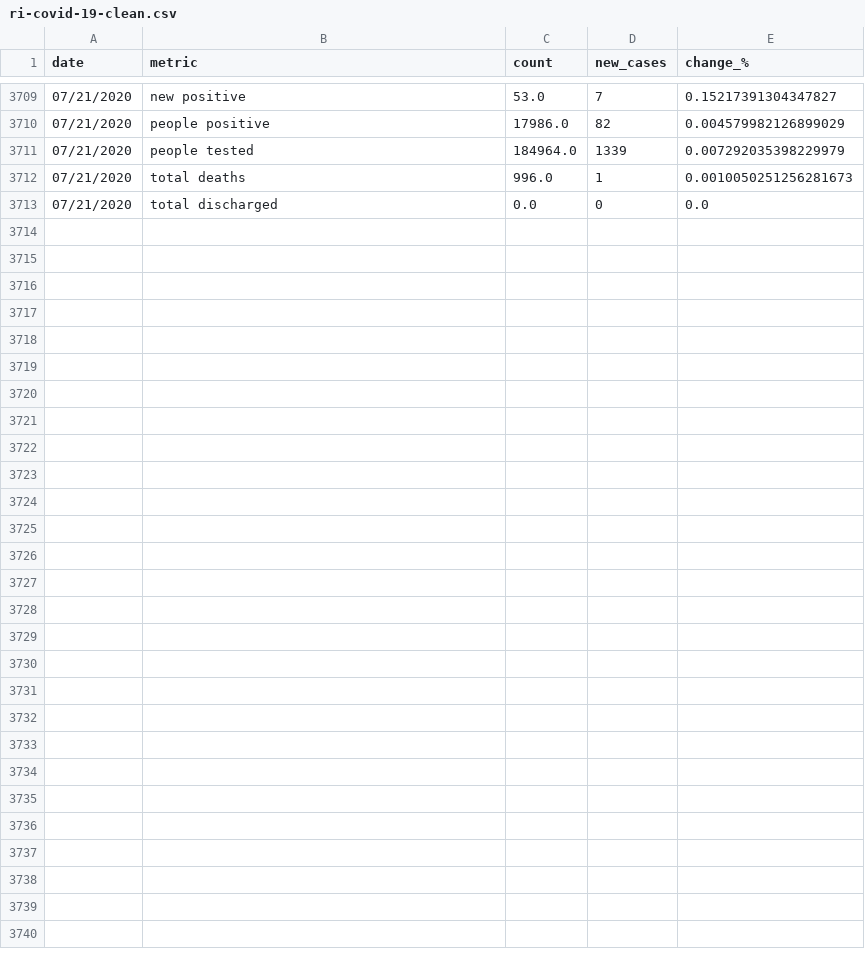
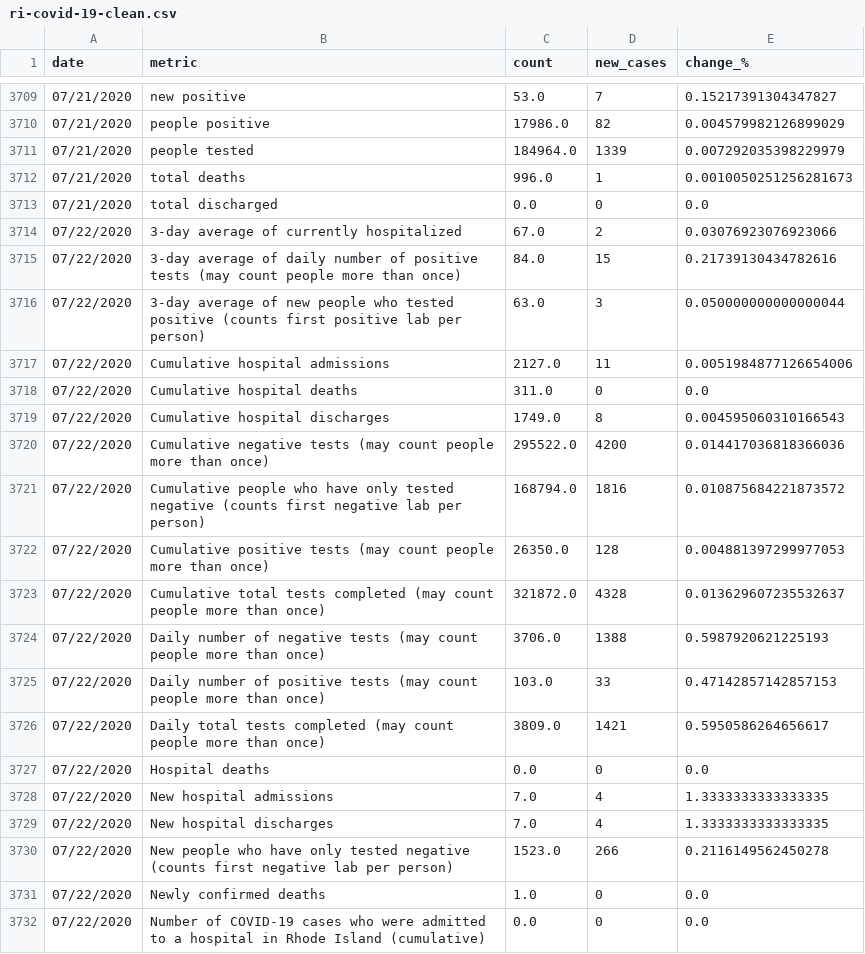
Before and after one commit to SmirkyGraphs/ri-covid19-updates, a CSV file: data/clean/ri-covid-19-clean.csv, drawn as a sheet; only a part is shown, gaps mark what is left out; the diff covers the shown part only; the diff names each change by its address in the sheet, - before the commit and + after, or states it on an @@ line.

```diff
--- a/data/clean/ri-covid-19-clean.csv
+++ b/data/clean/ri-covid-19-clean.csv
+row 3714: 07/22/2020 | 3-day average of currently hospitalized | 67.0 | 2 | 0.03076923076923066
+row 3715: 07/22/2020 | 3-day average of daily number of positive tests (may count people more than once) | 84.0 | 15 | 0.21739130434782616
+row 3716: 07/22/2020 | 3-day average of new people who tested positive (counts first positive lab per person) | 63.0 | 3 | 0.050000000000000044
+row 3717: 07/22/2020 | Cumulative hospital admissions | 2127.0 | 11 | 0.0051984877126654006
+row 3718: 07/22/2020 | Cumulative hospital deaths | 311.0 | 0 | 0.0
+row 3719: 07/22/2020 | Cumulative hospital discharges | 1749.0 | 8 | 0.004595060310166543
+row 3720: 07/22/2020 | Cumulative negative tests (may count people more than once) | 295522.0 | 4200 | 0.014417036818366036
+row 3721: 07/22/2020 | Cumulative people who have only tested negative (counts first negative lab per person) | 168794.0 | 1816 | 0.010875684221873572
+row 3722: 07/22/2020 | Cumulative positive tests (may count people more than once) | 26350.0 | 128 | 0.004881397299977053
+row 3723: 07/22/2020 | Cumulative total tests completed (may count people more than once) | 321872.0 | 4328 | 0.013629607235532637
+row 3724: 07/22/2020 | Daily number of negative tests (may count people more than once) | 3706.0 | 1388 | 0.5987920621225193
+row 3725: 07/22/2020 | Daily number of positive tests (may count people more than once) | 103.0 | 33 | 0.47142857142857153
+row 3726: 07/22/2020 | Daily total tests completed (may count people more than once) | 3809.0 | 1421 | 0.5950586264656617
+row 3727: 07/22/2020 | Hospital deaths | 0.0 | 0 | 0.0
+row 3728: 07/22/2020 | New hospital admissions | 7.0 | 4 | 1.3333333333333335
+row 3729: 07/22/2020 | New hospital discharges | 7.0 | 4 | 1.3333333333333335
+row 3730: 07/22/2020 | New people who have only tested negative (counts first negative lab per person) | 1523.0 | 266 | 0.2116149562450278
+row 3731: 07/22/2020 | Newly confirmed deaths | 1.0 | 0 | 0.0
+row 3732: 07/22/2020 | Number of COVID-19 cases who were admitted to a hospital in Rhode Island (cumulative) | 0.0 | 0 | 0.0
```
Also changed, not shown: 13 added rows elsewhere in this file, data/clean/geo-ri-covid-19-clean.csv, data/raw/demographics-covid-19.csv, 5 other files.
